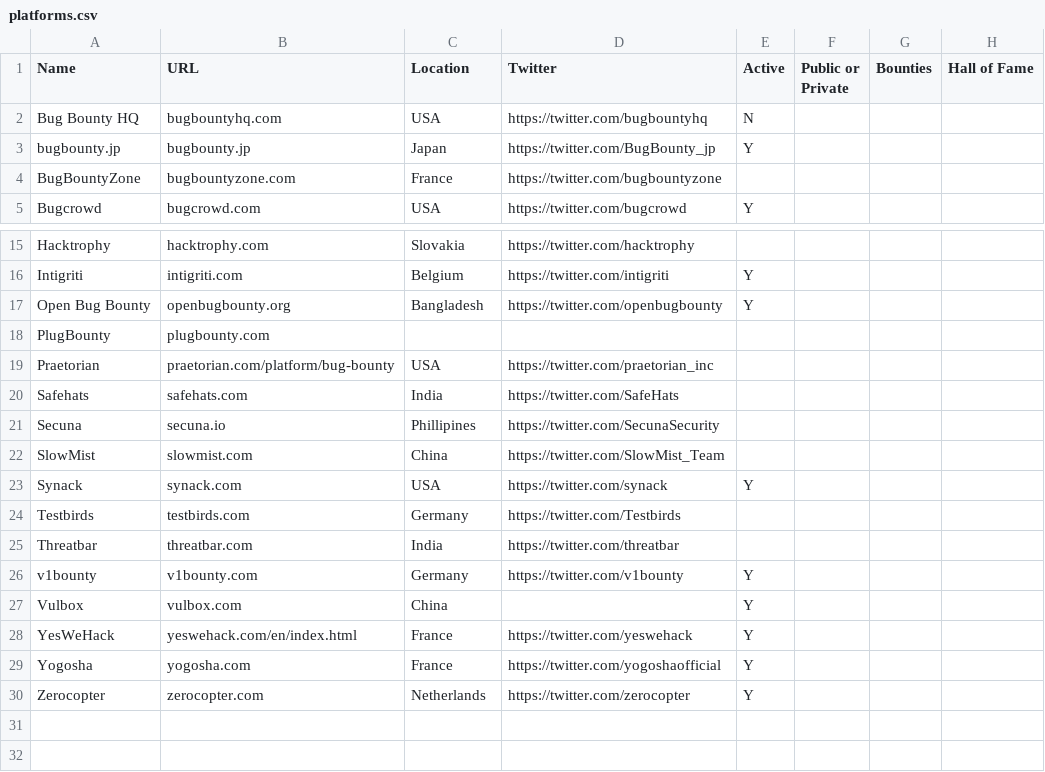
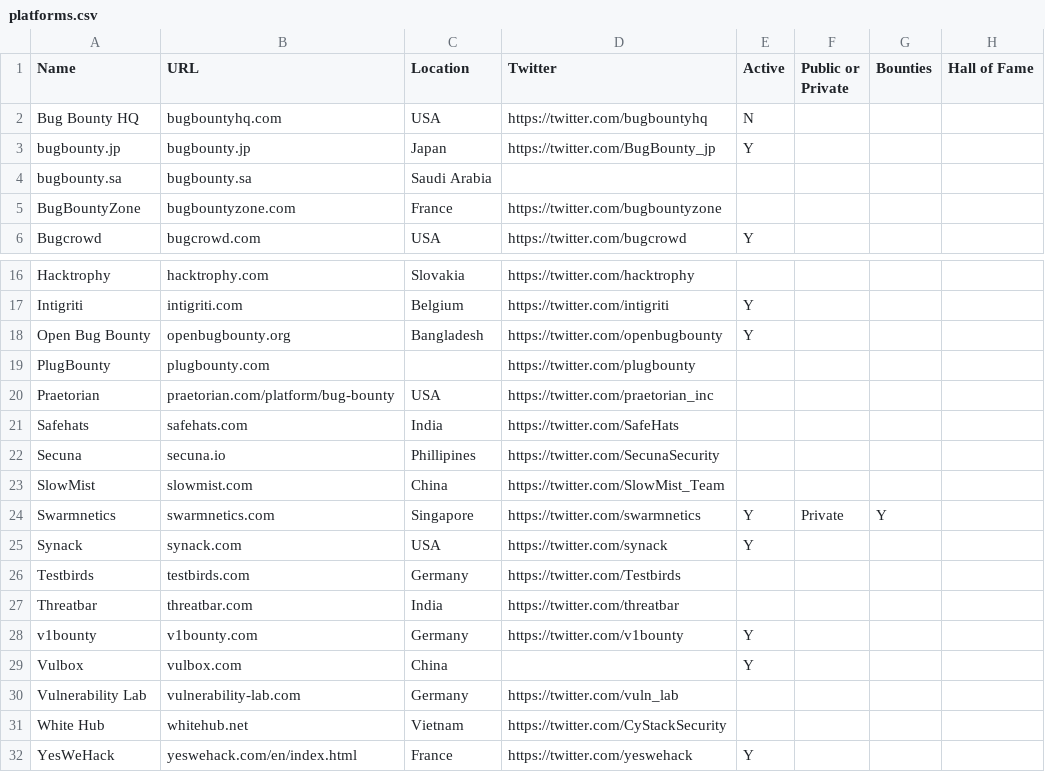
Before and after one commit to yesnet0/bounty, a CSV file: platforms.csv, drawn as a sheet; only a part is shown, gaps mark what is left out; the shorter side is filled out with more unchanged rows.

Commit message:
Added bugbounty.sa and Swarmnetics

```diff
--- a/platforms.csv
+++ b/platforms.csv
@@ -3,2 +3,3 @@ Bug Bounty HQ,bugbountyhq.com,USA,https://twitter.com/bugbountyhq,N,,,
 bugbounty.jp,bugbounty.jp,Japan,https://twitter.com/BugBounty_jp,Y,,,
+bugbounty.sa,bugbounty.sa,Saudi Arabia,,,,,
 BugBountyZone,bugbountyzone.com,France,https://twitter.com/bugbountyzone,,,,
@@ -17,3 +18,3 @@ Intigriti,intigriti.com,Belgium,https://twitter.com/intigriti,Y,,,
 Open Bug Bounty,openbugbounty.org,Bangladesh,https://twitter.com/openbugbounty,Y,,,
-PlugBounty,plugbounty.com,,,,,,
+PlugBounty,plugbounty.com,,https://twitter.com/plugbounty,,,,
 Praetorian,praetorian.com/platform/bug-bounty,USA,https://twitter.com/praetorian_inc,,,,
@@ -22,2 +23,3 @@ Secuna,secuna.io,Phillipines,https://twitter.com/SecunaSecurity,,,,
 SlowMist,slowmist.com,China,https://twitter.com/SlowMist_Team,,,,
+Swarmnetics,swarmnetics.com,Singapore,https://twitter.com/swarmnetics,Y,Private,Y,
 Synack,synack.com,USA,https://twitter.com/synack,Y,,,
@@ -27,2 +29,4 @@ v1bounty,v1bounty.com,Germany,https://twitter.com/v1bounty,Y,,,
 Vulbox,vulbox.com,China,,Y,,,
+Vulnerability Lab,vulnerability-lab.com,Germany,https://twitter.com/vuln_lab,,,,
+White Hub,whitehub.net,Vietnam,https://twitter.com/CyStackSecurity,,,,
 YesWeHack,yeswehack.com/en/index.html,France,https://twitter.com/yeswehack,Y,,,
```
